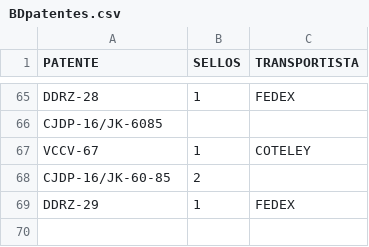
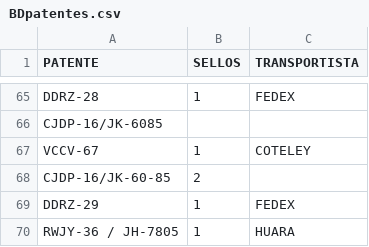
Before and after one commit to SamuelGavilan/BDFSP, a CSV file: BDpatentes.csv, drawn as a sheet; only a part is shown, gaps mark what is left out.

Commit message:
despacho 4

```diff
--- a/BDpatentes.csv
+++ b/BDpatentes.csv
@@ -69 +69,2 @@ CJDP-16/JK-60-85,2,
 DDRZ-29,1,FEDEX
+RWJY-36 / JH-7805,1,HUARA
```
